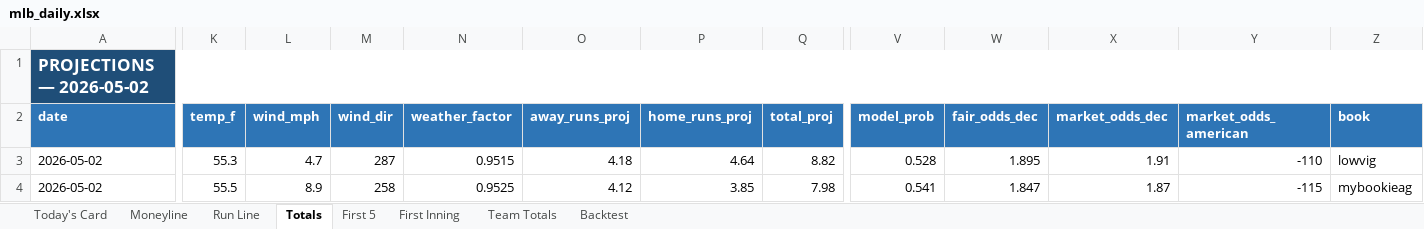
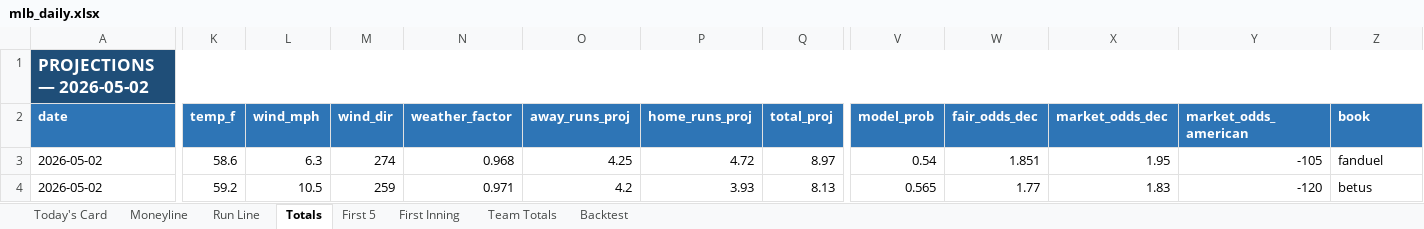
Before and after one commit to EdgeCash/edge-equation-scrapers, an Excel workbook: public/data/mlb/mlb_daily.xlsx, sheet Totals, drawn as a sheet; only a part is shown, gaps mark what is left out; values as stored, in another font and other column widths than the file's, no borders; the diff covers the shown part only; the diff names each change by its address in the sheet, - before the commit and + after, or states it on an @@ line.

```diff
--- a/public/data/mlb/mlb_daily.xlsx (sheet Totals)
+++ b/public/data/mlb/mlb_daily.xlsx (sheet Totals)
-K3 (temp_f): 55.3
+K3 (temp_f): 58.6
-L3 (wind_mph): 4.7
+L3 (wind_mph): 6.3
-M3 (wind_dir): 287
+M3 (wind_dir): 274
-N3 (weather_factor): 0.9515
+N3 (weather_factor): 0.968
-O3 (away_runs_proj): 4.18
+O3 (away_runs_proj): 4.25
-P3 (home_runs_proj): 4.64
+P3 (home_runs_proj): 4.72
-Q3 (total_proj): 8.82
+Q3 (total_proj): 8.97
-V3 (model_prob): 0.528
+V3 (model_prob): 0.54
-W3 (fair_odds_dec): 1.895
+W3 (fair_odds_dec): 1.851
-X3 (market_odds_dec): 1.91
+X3 (market_odds_dec): 1.95
-Y3 (market_odds_american): -110
+Y3 (market_odds_american): -105
-Z3 (book): lowvig
+Z3 (book): fanduel
-K4 (temp_f): 55.5
+K4 (temp_f): 59.2
-L4 (wind_mph): 8.9
+L4 (wind_mph): 10.5
-M4 (wind_dir): 258
+M4 (wind_dir): 259
-N4 (weather_factor): 0.9525
+N4 (weather_factor): 0.971
-O4 (away_runs_proj): 4.12
+O4 (away_runs_proj): 4.2
-P4 (home_runs_proj): 3.85
+P4 (home_runs_proj): 3.93
-Q4 (total_proj): 7.98
+Q4 (total_proj): 8.13
-V4 (model_prob): 0.541
+V4 (model_prob): 0.565
-W4 (fair_odds_dec): 1.847
+W4 (fair_odds_dec): 1.77
-X4 (market_odds_dec): 1.87
+X4 (market_odds_dec): 1.83
-Y4 (market_odds_american): -115
+Y4 (market_odds_american): -120
-Z4 (book): mybookieag
+Z4 (book): betus
```
Also changed, not shown: 135 edited cells elsewhere in this sheet, sheet Today's Card, sheet Run Line, sheet First 5, sheet Team Totals, sheet Moneyline, sheet Backtest, 14 other files.
